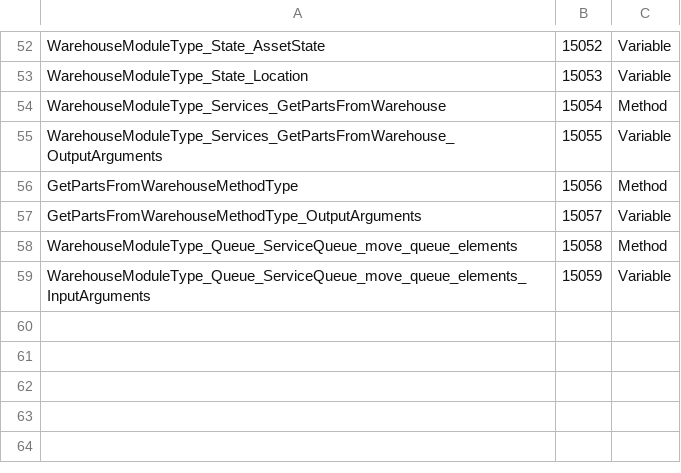
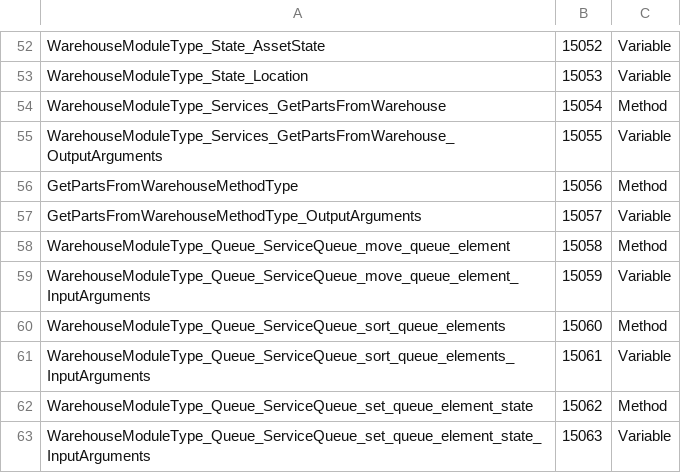
Before and after one commit to FlorianDue/swap-it-open62541-server-template, a CSV file: model/DemoScenarioWarehouse.ModelDesign.csv, drawn as a sheet; only a part is shown, gaps mark what is left out.

```diff
--- a/model/DemoScenarioWarehouse.ModelDesign.csv
+++ b/model/DemoScenarioWarehouse.ModelDesign.csv
@@ -57,3 +57,7 @@ GetPartsFromWarehouseMethodType,15056,Method
 GetPartsFromWarehouseMethodType_OutputArguments,15057,Variable
-WarehouseModuleType_Queue_ServiceQueue_move_queue_elements,15058,Method
-WarehouseModuleType_Queue_ServiceQueue_move_queue_elements_InputArguments,15059,Variable
+WarehouseModuleType_Queue_ServiceQueue_move_queue_element,15058,Method
+WarehouseModuleType_Queue_ServiceQueue_move_queue_element_InputArguments,15059,Variable
+WarehouseModuleType_Queue_ServiceQueue_sort_queue_elements,15060,Method
+WarehouseModuleType_Queue_ServiceQueue_sort_queue_elements_InputArguments,15061,Variable
+WarehouseModuleType_Queue_ServiceQueue_set_queue_element_state,15062,Method
+WarehouseModuleType_Queue_ServiceQueue_set_queue_element_state_InputArguments,15063,Variable
```
Also changed, not shown: model/CommonModelDesign.csv, 3 other files.
